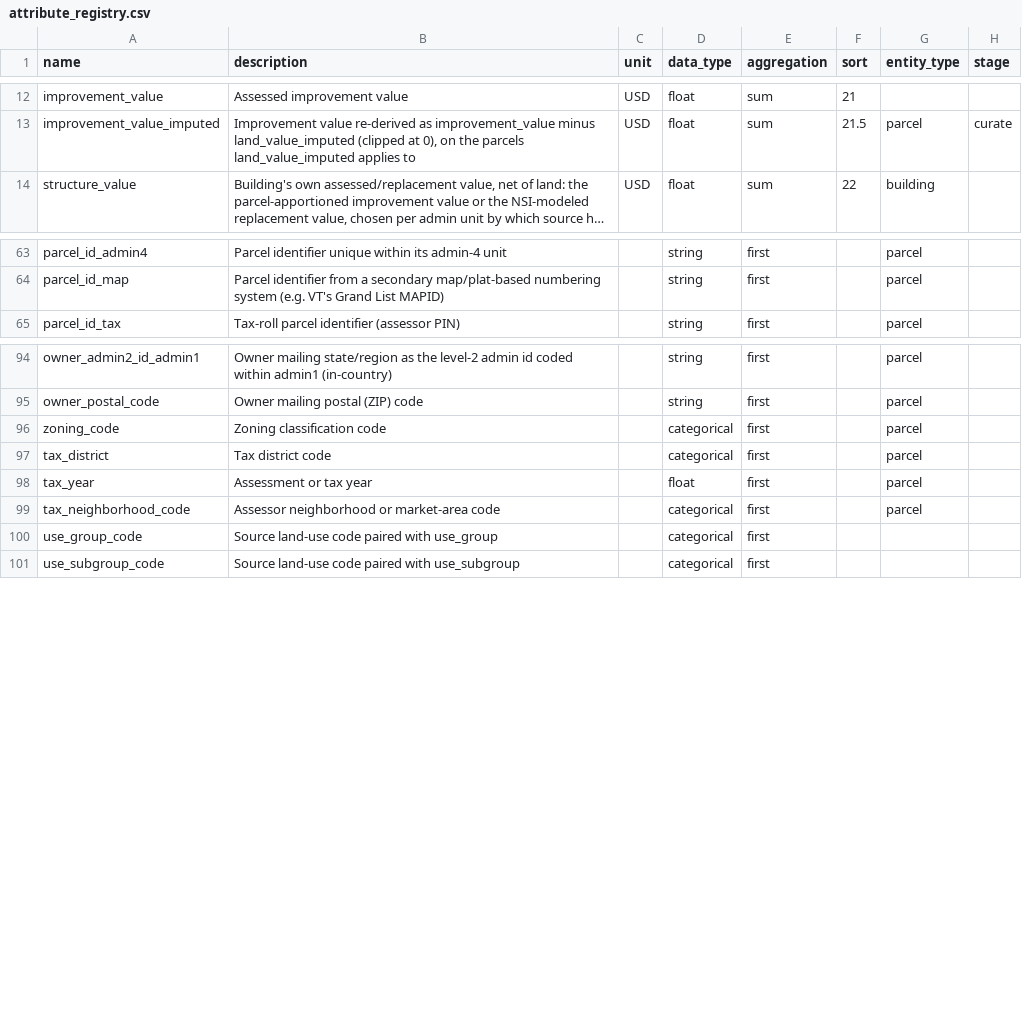
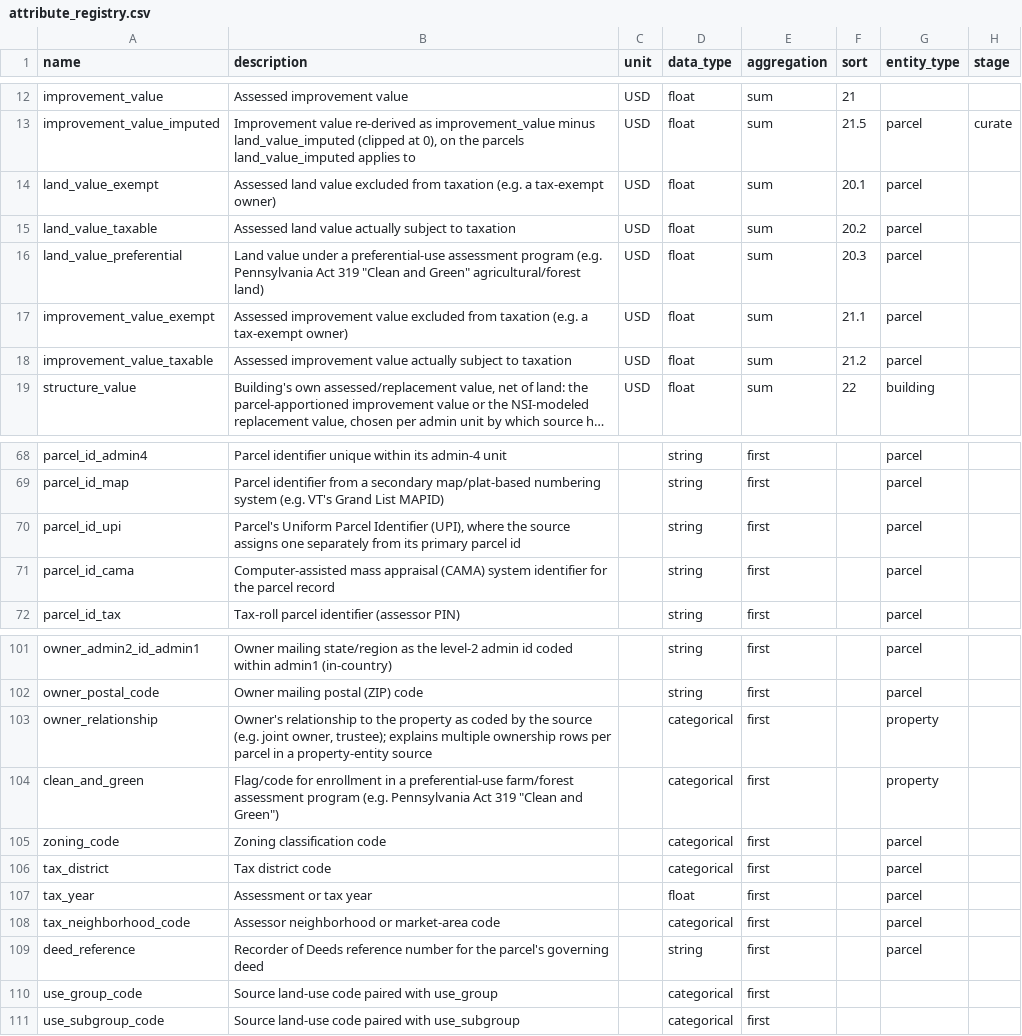
Before and after one commit to chrnolte/openplaces, a CSV file: src/openplaces/core/attribute_registry.csv, drawn as a sheet; only a part is shown, gaps mark what is left out; long unchanged cells end in …; the diff names each change by its address in the sheet, - before the commit and + after, or states it on an @@ line.

Commit message:
Add Dauphin County, PA parcel and tax roll recipes
Three recipes: parcel geometry (parcel-dauphinco-2026), a 1:1
parcel-characteristics CAMA extract (parcel-dauphinco-2026pc), and the
genuinely 1:n tax roll (property-dauphinco-2026), plus the county's
land-use code reference table and its EPSG:2272 CRS transform.

Supporting changes needed to bring the county online:
- crosswalk.py: treat null-area geometries as -1 (not NaN) when
  picking a duplicate group's representative, since idxmax on an
  all-NaN group raises.
- evidence.py: a single evidence column missing from an otherwise-
  present enrichment file is now skipped with a warning instead of
  raising, since it may simply not have been computed for a given
  admin unit's geography; every other column in the same recipe_spec
  still merges.
- enricher/parcels.py: enrich_parcels_from_reference_crosswalk gained
  on_duplicate_geo_id to allow aggregating duplicate-geometry groups
  (e.g. condo units sharing a footprint) instead of raising.
- harmonizer/spine.py: key source_gdfs by recipe_id instead of label,
  since label is not guaranteed unique across recipes.
- transform.py: new acres_to_sqft unary op for lot_size normalization.
- attribute_registry.csv: new taxable/exempt/preferential value,
  parcel_id_upi/cama, owner_relationship, clean_and_green, and
  deed_reference columns.
- US_parcel-spine-2026.yaml: auto-discover and aggregate-join
  standalone property-entity sources as parcel evidence.

```diff
--- a/src/openplaces/core/attribute_registry.csv
+++ b/src/openplaces/core/attribute_registry.csv
+row 14: land_value_exempt | Assessed land value excluded from taxation (e.g. a tax-exempt owner) | USD | float | sum | 20.1 | parcel
+row 15: land_value_taxable | Assessed land value actually subject to taxation | USD | float | sum | 20.2 | parcel
+row 16: land_value_preferential | Land value under a preferential-use assessment program (e.g. Pennsylvania Act 319 "Clean and Green" agricultural/forest land) | USD | float | sum | 20.3 | parcel
+row 17: improvement_value_exempt | Assessed improvement value excluded from taxation (e.g. a tax-exempt owner) | USD | float | sum | 21.1 | parcel
+row 18: improvement_value_taxable | Assessed improvement value actually subject to taxation | USD | float | sum | 21.2 | parcel
+row 70: parcel_id_upi | Parcel's Uniform Parcel Identifier (UPI), where the source assigns one separately from its primary parcel id |  | string | first |  | parcel
+row 71: parcel_id_cama | Computer-assisted mass appraisal (CAMA) system identifier for the parcel record |  | string | first |  | parcel
+row 103: owner_relationship | Owner's relationship to the property as coded by the source (e.g. joint owner, trustee); explains multiple ownership rows per parcel in a property-entity source |  | categorical | first |  | property
+row 104: clean_and_green | Flag/code for enrollment in a preferential-use farm/forest assessment program (e.g. Pennsylvania Act 319 "Clean and Green") |  | categorical | first |  | property
+row 109: deed_reference | Recorder of Deeds reference number for the parcel's governing deed |  | string | first |  | parcel
```
Also changed, not shown: 16 other files.
